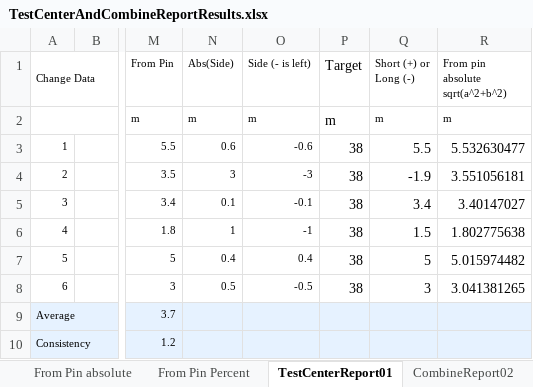
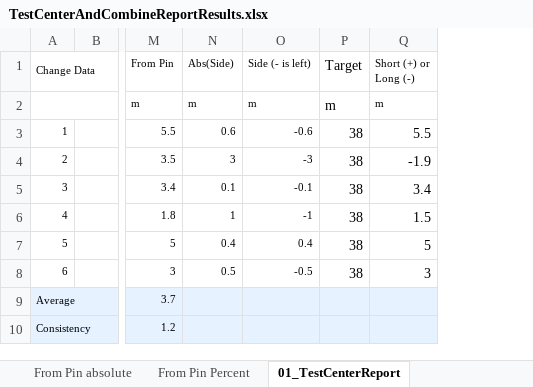
Before and after one commit to christianrehn/CombineTest, an Excel workbook: TrackmanData/TestCenterAndCombineReportResults.xlsx, sheet 01_TestCenterReport, drawn as a sheet; only a part is shown, gaps mark what is left out; values as stored, in another font and other column widths than the file's, no borders; the diff names each change by its address in the sheet, - before the commit and + after, or states it on an @@ line.

```diff
--- a/TrackmanData/TestCenterAndCombineReportResults.xlsx (sheet 01_TestCenterReport)
+++ b/TrackmanData/TestCenterAndCombineReportResults.xlsx (sheet 01_TestCenterReport)
-sheet tab: TestCenterReport01
+sheet tab: 01_TestCenterReport
-column R (From pin absolute sqrt(a^2+b^2)), rows 2-8: m | 5.532630477 | 3.551056181 | 3.40147027 | 1.802775638 | 5.015974482 | 3.041381265
```
Also changed, not shown: sheet From Pin absolute penalty point, sheet From Pin absolute, sheet From Pin Percent, other sheet tabs, formulas that keep their value, charts or pictures.
